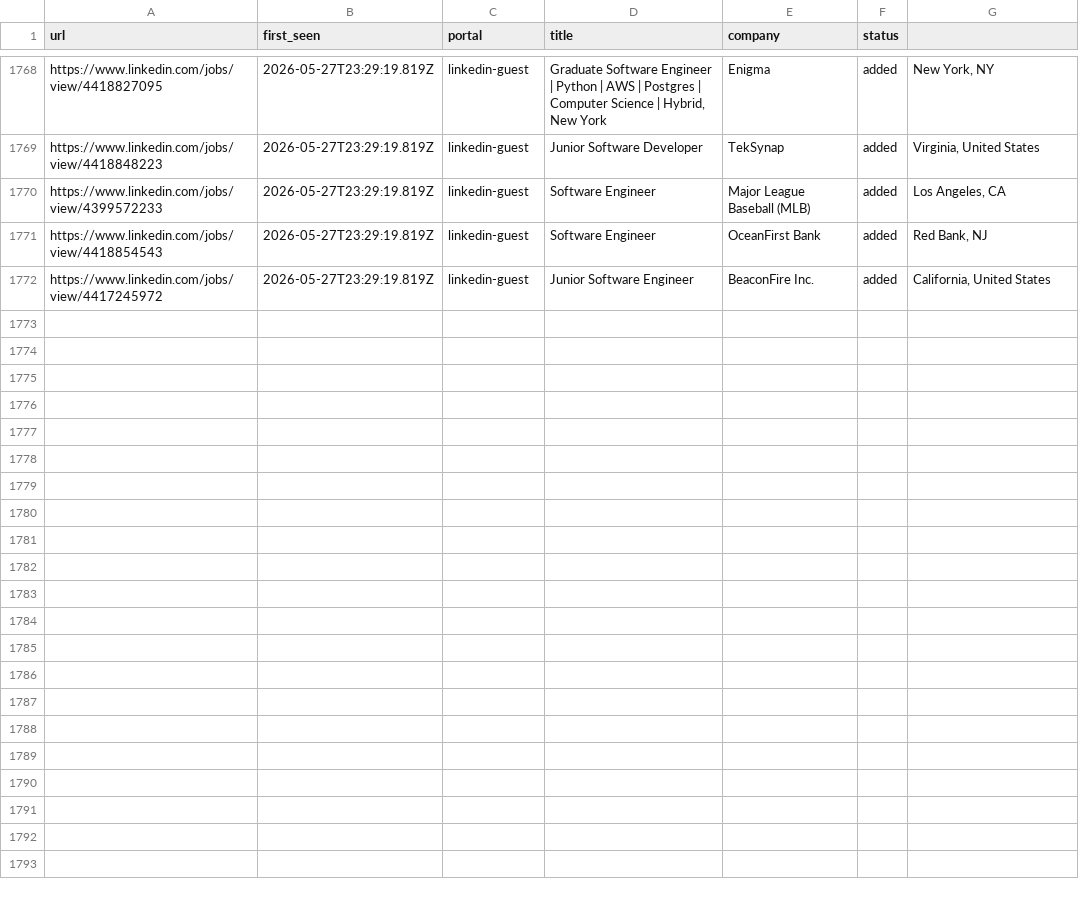
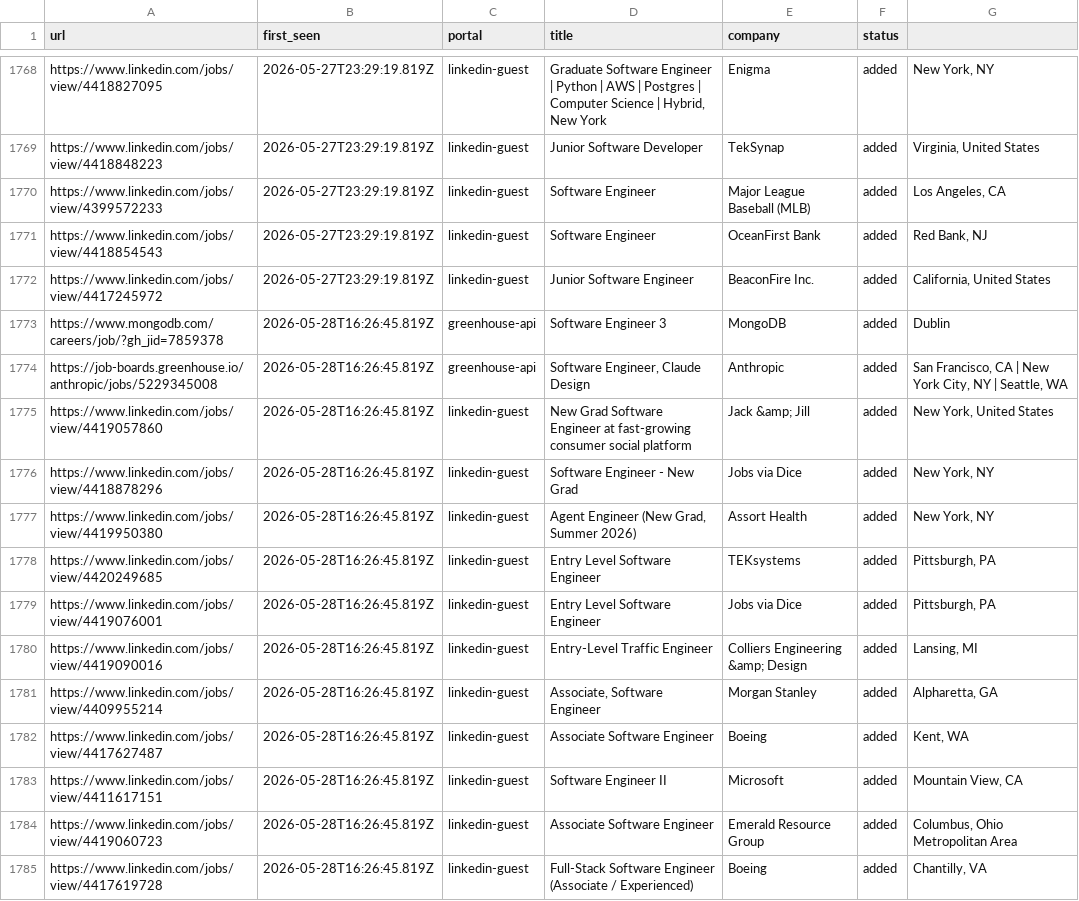
Before and after one commit to Kapo1123/career-ops, a TSV file: data/scan-history.tsv, drawn as a sheet; only a part is shown, gaps mark what is left out; the diff covers the shown part only.

```diff
--- a/data/scan-history.tsv
+++ b/data/scan-history.tsv
@@ -1772 +1772,14 @@ https://www.linkedin.com/jobs/view/4418854543	2026-05-27T23:29:19.819Z	linkedin-
 https://www.linkedin.com/jobs/view/4417245972	2026-05-27T23:29:19.819Z	linkedin-guest	Junior Software Engineer	BeaconFire Inc.	added	California, United States
+https://www.mongodb.com/careers/job/?gh_jid=7859378	2026-05-28T16:26:45.819Z	greenhouse-api	Software Engineer 3	MongoDB	added	Dublin
+https://job-boards.greenhouse.io/anthropic/jobs/5229345008	2026-05-28T16:26:45.819Z	greenhouse-api	Software Engineer, Claude Design	Anthropic	added	San Francisco, CA | New York City, NY | Seattle, WA
+https://www.linkedin.com/jobs/view/4419057860	2026-05-28T16:26:45.819Z	linkedin-guest	New Grad Software Engineer at fast-growing consumer social platform	Jack &amp; Jill	added	New York, United States
+https://www.linkedin.com/jobs/view/4418878296	2026-05-28T16:26:45.819Z	linkedin-guest	Software Engineer - New Grad	Jobs via Dice	added	New York, NY
+https://www.linkedin.com/jobs/view/4419950380	2026-05-28T16:26:45.819Z	linkedin-guest	Agent Engineer (New Grad, Summer 2026)	Assort Health	added	New York, NY
+https://www.linkedin.com/jobs/view/4420249685	2026-05-28T16:26:45.819Z	linkedin-guest	Entry Level Software Engineer	TEKsystems	added	Pittsburgh, PA
+https://www.linkedin.com/jobs/view/4419076001	2026-05-28T16:26:45.819Z	linkedin-guest	Entry Level Software Engineer	Jobs via Dice	added	Pittsburgh, PA
+https://www.linkedin.com/jobs/view/4419090016	2026-05-28T16:26:45.819Z	linkedin-guest	Entry-Level Traffic Engineer	Colliers Engineering &amp; Design	added	Lansing, MI
+https://www.linkedin.com/jobs/view/4409955214	2026-05-28T16:26:45.819Z	linkedin-guest	Associate, Software Engineer	Morgan Stanley	added	Alpharetta, GA
+https://www.linkedin.com/jobs/view/4417627487	2026-05-28T16:26:45.819Z	linkedin-guest	Associate Software Engineer	Boeing	added	Kent, WA
+https://www.linkedin.com/jobs/view/4411617151	2026-05-28T16:26:45.819Z	linkedin-guest	Software Engineer II	Microsoft	added	Mountain View, CA
+https://www.linkedin.com/jobs/view/4419060723	2026-05-28T16:26:45.819Z	linkedin-guest	Associate Software Engineer	Emerald Resource Group	added	Columbus, Ohio Metropolitan Area
+https://www.linkedin.com/jobs/view/4417619728	2026-05-28T16:26:45.819Z	linkedin-guest	Full-Stack Software Engineer (Associate / Experienced)	Boeing	added	Chantilly, VA
```
Also changed, not shown: 13 added rows elsewhere in this file, 1 other file.
